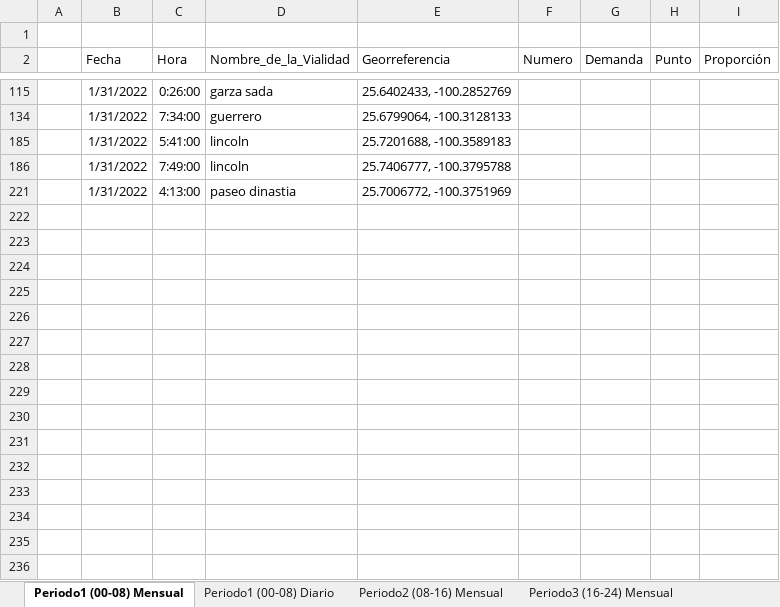
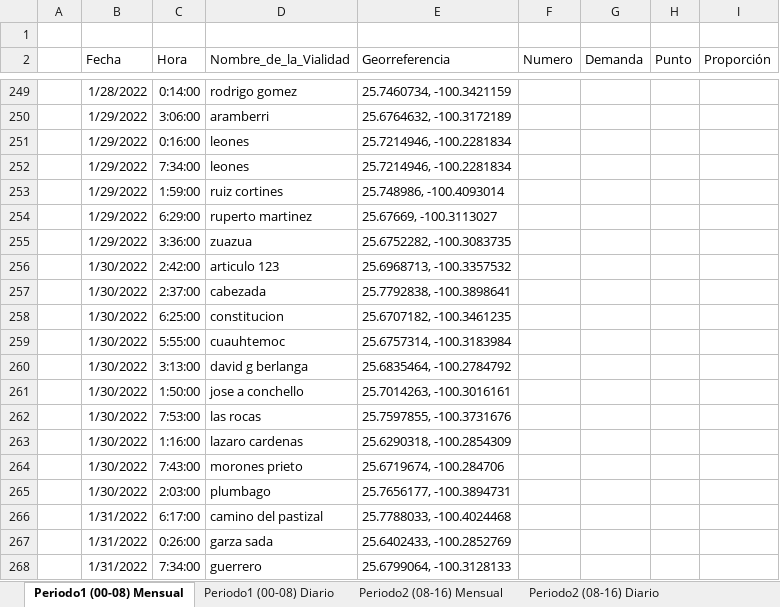
Before and after one commit to BeatrizGarciaR/TesisDoctoral, an Excel workbook: CoordenadasAccidentes.xlsx, sheet Periodo1 (00-08) Mensual, drawn as a sheet; only a part is shown, gaps mark what is left out; the shorter side is filled out with more unchanged rows; values as stored, in another font and other column widths than the file's, no borders; the diff covers the shown part only; the diff names each change by its address in the sheet, - before the commit and + after, or states it on an @@ line.

```diff
--- a/CoordenadasAccidentes.xlsx (sheet Periodo1 (00-08) Mensual)
+++ b/CoordenadasAccidentes.xlsx (sheet Periodo1 (00-08) Mensual)
+sheet tab: Periodo2 (08-16) Diario
@@ row 249 unhidden:  | 1/28/2022 | 0:14:00 | rodrigo gomez | 25.7460734, -100.3421159 @@
+row 250:  | 1/29/2022 | 3:06:00 | aramberri | 25.6764632, -100.3172189
@@ row 251 unhidden:  | 1/29/2022 | 0:16:00 | leones | 25.7214946, -100.2281834 @@
@@ row 252 unhidden:  | 1/29/2022 | 7:34:00 | leones | 25.7214946, -100.2281834 @@
@@ row 253 unhidden:  | 1/29/2022 | 1:59:00 | ruiz cortines | 25.748986, -100.4093014 @@
@@ row 254 unhidden:  | 1/29/2022 | 6:29:00 | ruperto martinez | 25.67669, -100.3113027 @@
@@ row 255 unhidden:  | 1/29/2022 | 3:36:00 | zuazua | 25.6752282, -100.3083735 @@
+row 256:  | 1/30/2022 | 2:42:00 | articulo 123 | 25.6968713, -100.3357532
+row 257:  | 1/30/2022 | 2:37:00 | cabezada | 25.7792838, -100.3898641
+row 258:  | 1/30/2022 | 6:25:00 | constitucion | 25.6707182, -100.3461235
+row 259:  | 1/30/2022 | 5:55:00 | cuauhtemoc | 25.6757314, -100.3183984
+row 260:  | 1/30/2022 | 3:13:00 | david g berlanga | 25.6835464, -100.2784792
@@ row 261 unhidden:  | 1/30/2022 | 1:50:00 | jose a conchello | 25.7014263, -100.3016161 @@
@@ row 262 unhidden:  | 1/30/2022 | 7:53:00 | las rocas | 25.7597855, -100.3731676 @@
@@ row 263 unhidden:  | 1/30/2022 | 1:16:00 | lazaro cardenas | 25.6290318, -100.2854309 @@
@@ row 264 unhidden:  | 1/30/2022 | 7:43:00 | morones prieto | 25.6719674, -100.284706 @@
@@ row 265 unhidden:  | 1/30/2022 | 2:03:00 | plumbago | 25.7656177, -100.3894731 @@
+row 266:  | 1/31/2022 | 6:17:00 | camino del pastizal | 25.7788033, -100.4024468
```
Also changed, not shown: 149 added rows, 96 hidden or unhidden rows and 4 edited cells elsewhere in this sheet, sheet Periodo2 (08-16) Mensual.
